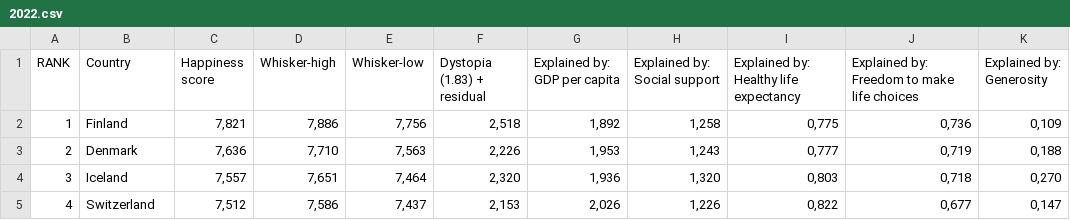
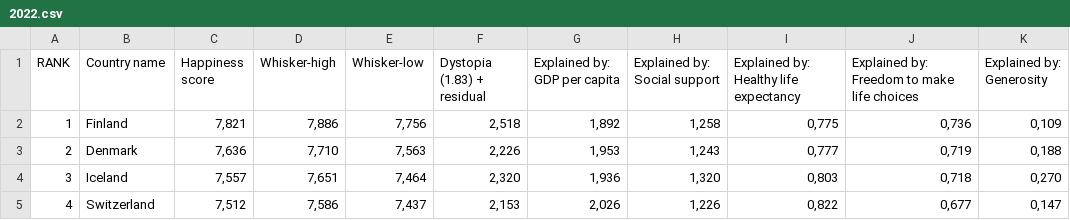
Before and after one commit to KHOGLE/Project-1, a CSV file: Happiness Data/2022.csv, drawn as a sheet; only a part is shown; the diff names each change by its address in the sheet, - before the commit and + after, or states it on an @@ line.

Commit message:
'merged datasets 20-22'

```diff
--- a/Happiness Data/2022.csv
+++ b/Happiness Data/2022.csv
-B1: Country
+B1: Country name
```
Also changed, not shown: 6 other files.
